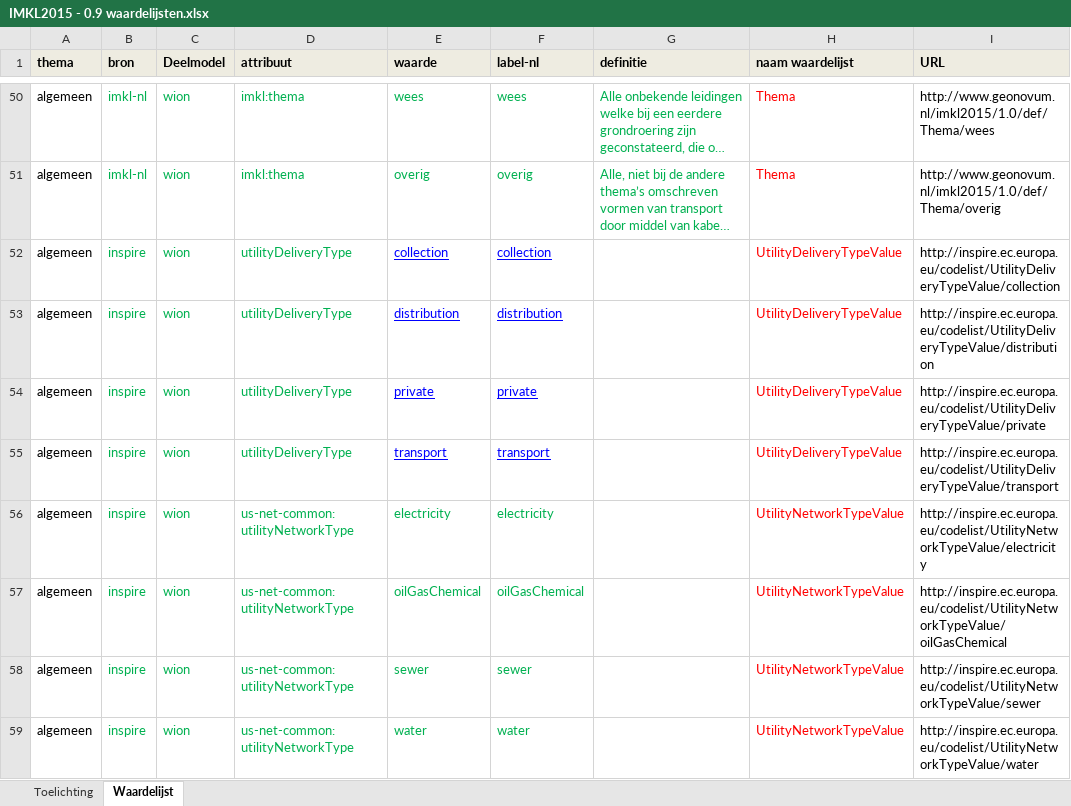
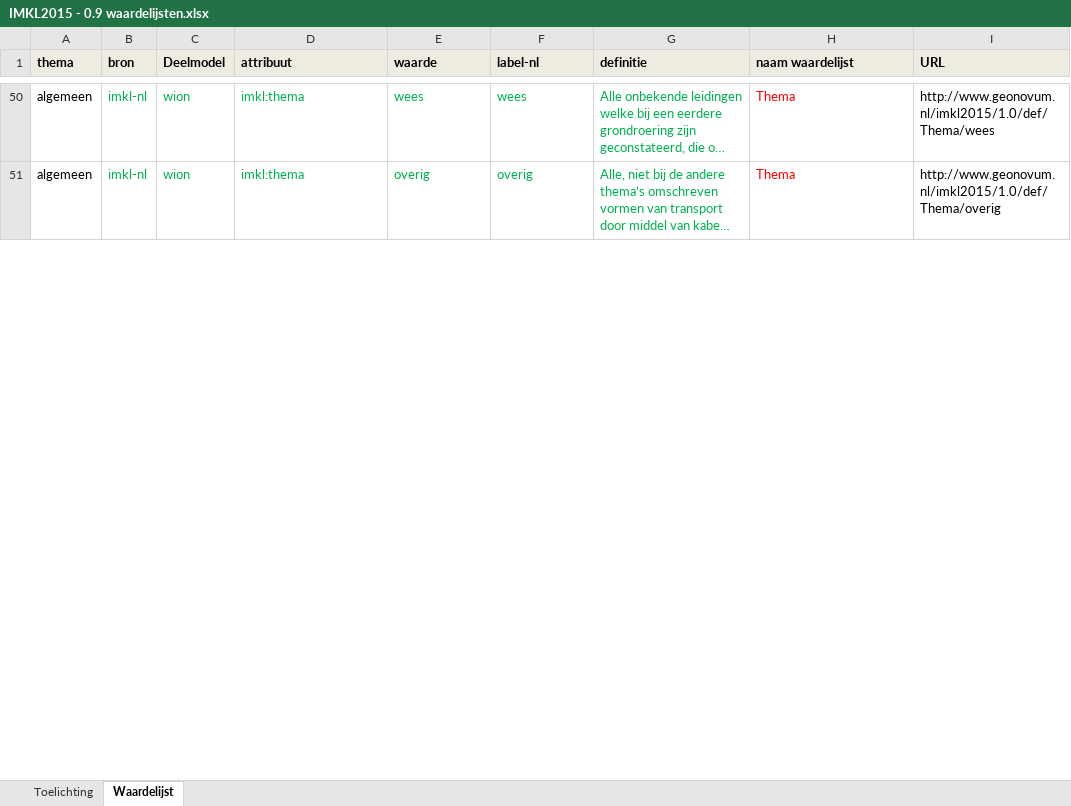
Before and after one commit to Geonovum/imkl2015-review, an Excel workbook: 3. waardelijsten/IMKL2015 - 0.9 waardelijsten.xlsx, sheet Waardelijst, drawn as a sheet; only a part is shown, gaps mark what is left out; long unchanged cells end in …; values as stored, in another font and other column widths than the file's, no borders; the diff covers the shown part only; the diff names each change by its address in the sheet, - before the commit and + after, or states it on an @@ line.

```diff
--- a/3. waardelijsten/IMKL2015 - 0.9 waardelijsten.xlsx (sheet Waardelijst)
+++ b/3. waardelijsten/IMKL2015 - 0.9 waardelijsten.xlsx (sheet Waardelijst)
@@ row 52 hidden: algemeen | inspire | wion | utilityDeliveryType | collection | collection |  | UtilityDeliveryTypeValue | http://inspire.ec.europa.eu/codelist/UtilityDeliveryTypeValue/collection @@
@@ row 53 hidden: algemeen | inspire | wion | utilityDeliveryType | distribution | distribution |  | UtilityDeliveryTypeValue | http://inspire.ec.europa.eu/codelist/UtilityDeliveryTypeValue/distribution @@
@@ row 54 hidden: algemeen | inspire | wion | utilityDeliveryType | private | private |  | UtilityDeliveryTypeValue | http://inspire.ec.europa.eu/codelist/UtilityDeliveryTypeValue/private @@
@@ row 55 hidden: algemeen | inspire | wion | utilityDeliveryType | transport | transport |  | UtilityDeliveryTypeValue | http://inspire.ec.europa.eu/codelist/UtilityDeliveryTypeValue/transport @@
@@ row 56 hidden: algemeen | inspire | wion | us-net-common:utilityNetworkType | electricity | electricity |  | UtilityNetworkTypeValue | http://inspire.ec.europa.eu/codelist/UtilityNetworkTypeValue/electricity @@
@@ row 57 hidden: algemeen | inspire | wion | us-net-common:utilityNetworkType | oilGasChemical | oilGasChemical |  | UtilityNetworkTypeValue | http://inspire.ec.europa.eu/codelist/UtilityNetworkTypeValue/oilGasChemical @@
@@ row 58 hidden: algemeen | inspire | wion | us-net-common:utilityNetworkType | sewer | sewer |  | UtilityNetworkTypeValue | http://inspire.ec.europa.eu/codelist/UtilityNetworkTypeValue/sewer @@
@@ row 59 hidden: algemeen | inspire | wion | us-net-common:utilityNetworkType | water | water |  | UtilityNetworkTypeValue | http://inspire.ec.europa.eu/codelist/UtilityNetworkTypeValue/water @@
```
Also changed, not shown: 61 hidden or unhidden rows and 46 edited cells elsewhere in this sheet.
